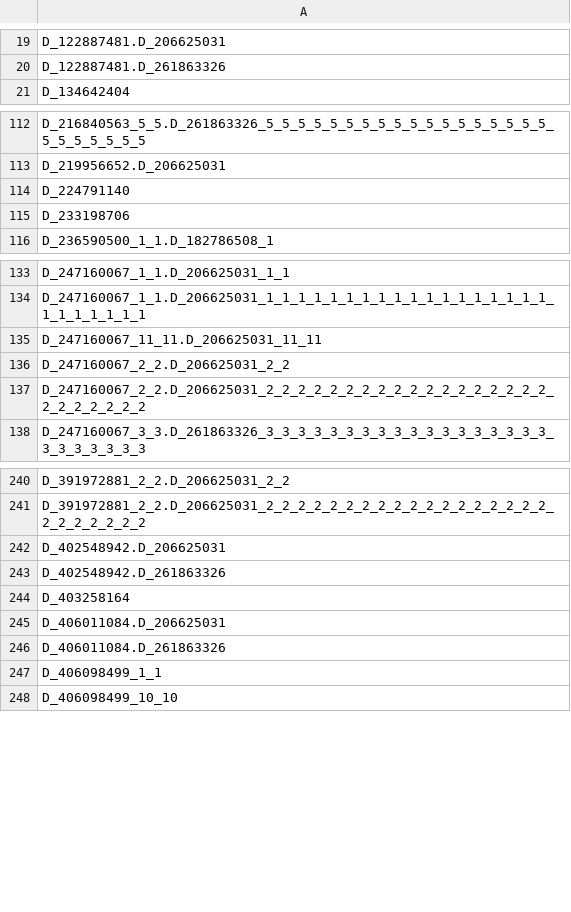
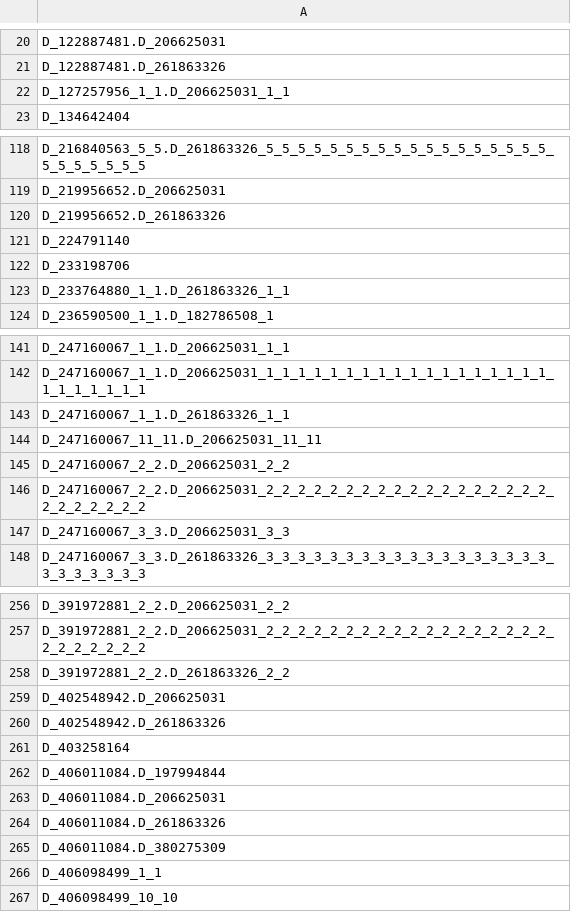
Before and after one commit to Analyticsphere/flatteningRequests, a CSV file: queryGenerators/FlatConnect_queries/module1_v2/module1_v2-variables.csv, drawn as a sheet; only a part is shown, gaps mark what is left out; the diff covers the shown part only.

```diff
--- a/queryGenerators/FlatConnect_queries/module1_v2/module1_v2-variables.csv
+++ b/queryGenerators/FlatConnect_queries/module1_v2/module1_v2-variables.csv
@@ -20,2 +21,3 @@ D_122887481.D_206625031
 D_122887481.D_261863326
+D_127257956_1_1.D_206625031_1_1
 D_134642404
@@ -113,4 +119,6 @@ D_216840563_5_5.D_261863326_5_5_5_5_5_5_5_5_5_5_5_5_5_5_5_5_5_5_5_5_5_5_5_5_5
 D_219956652.D_206625031
+D_219956652.D_261863326
 D_224791140
 D_233198706
+D_233764880_1_1.D_261863326_1_1
 D_236590500_1_1.D_182786508_1
@@ -134,2 +142,3 @@ D_247160067_1_1.D_206625031_1_1
 D_247160067_1_1.D_206625031_1_1_1_1_1_1_1_1_1_1_1_1_1_1_1_1_1_1_1_1_1_1_1_1_1
+D_247160067_1_1.D_261863326_1_1
 D_247160067_11_11.D_206625031_11_11
@@ -137,2 +146,3 @@ D_247160067_2_2.D_206625031_2_2
 D_247160067_2_2.D_206625031_2_2_2_2_2_2_2_2_2_2_2_2_2_2_2_2_2_2_2_2_2_2_2_2_2
+D_247160067_3_3.D_206625031_3_3
 D_247160067_3_3.D_261863326_3_3_3_3_3_3_3_3_3_3_3_3_3_3_3_3_3_3_3_3_3_3_3_3_3
@@ -241,2 +257,3 @@ D_391972881_2_2.D_206625031_2_2
 D_391972881_2_2.D_206625031_2_2_2_2_2_2_2_2_2_2_2_2_2_2_2_2_2_2_2_2_2_2_2_2_2
+D_391972881_2_2.D_261863326_2_2
 D_402548942.D_206625031
@@ -244,4 +261,6 @@ D_402548942.D_261863326
 D_403258164
+D_406011084.D_197994844
 D_406011084.D_206625031
 D_406011084.D_261863326
+D_406011084.D_380275309
 D_406098499_1_1
```
Also changed, not shown: 34 added rows, 3 moved rows and 1 edited cell elsewhere in this file, 9 other files.
